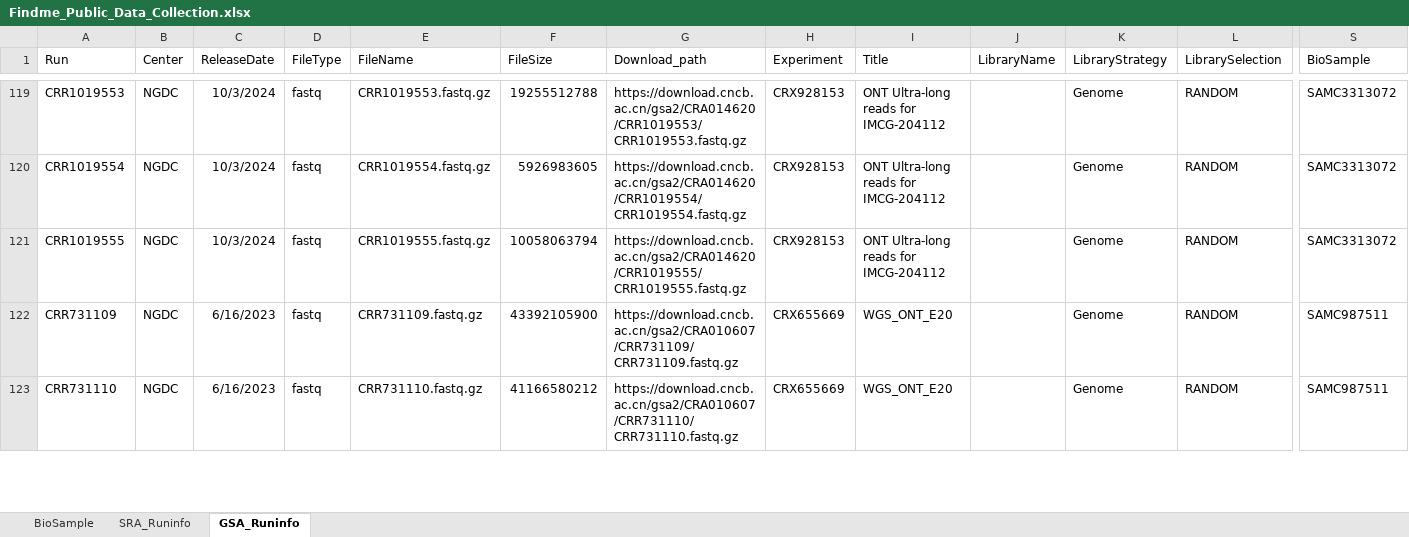
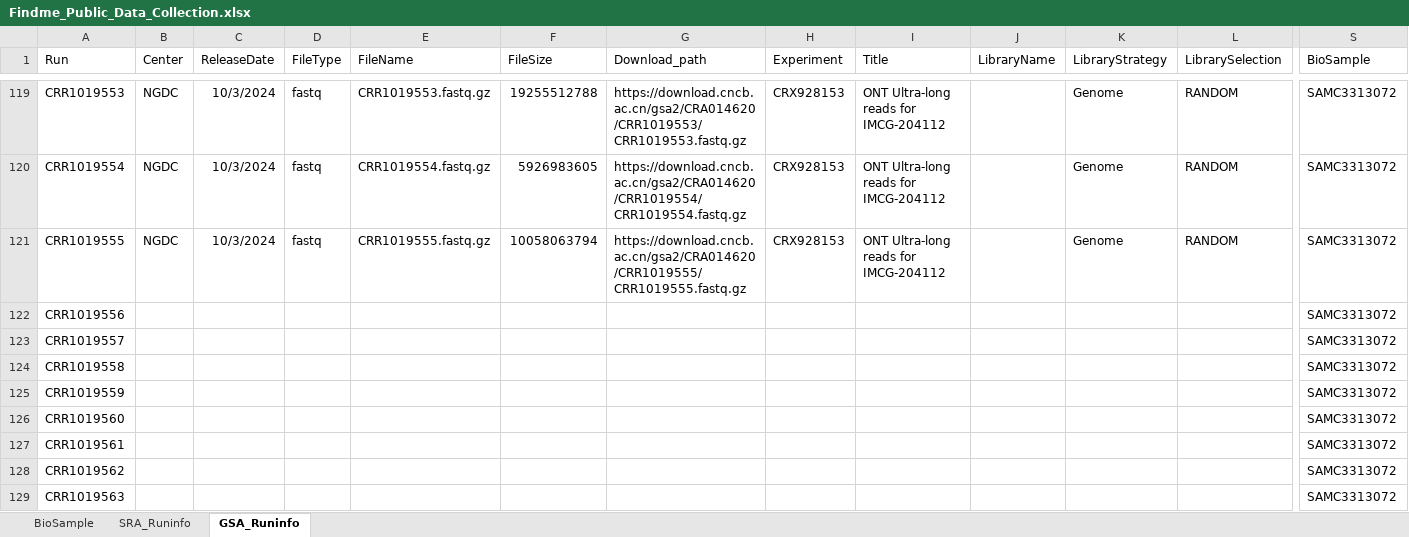
Before and after one commit to Checunmily/FOOD, an Excel workbook: table/Findme_Public_Data_Collection.xlsx, sheet GSA_Runinfo, drawn as a sheet; only a part is shown, gaps mark what is left out; the shorter side is filled out with more unchanged rows; values as stored, in another font and other column widths than the file's, no borders; rows hold the shown columns only; the diff covers the shown part only; the diff names each change by its address in the sheet, - before the commit and + after, or states it on an @@ line.

```diff
--- a/table/Findme_Public_Data_Collection.xlsx (sheet GSA_Runinfo)
+++ b/table/Findme_Public_Data_Collection.xlsx (sheet GSA_Runinfo)
+row 122: CRR1019556 |  |  |  |  |  |  |  |  |  |  |  | SAMC3313072
+row 123: CRR1019557 |  |  |  |  |  |  |  |  |  |  |  | SAMC3313072
+row 124: CRR1019558 |  |  |  |  |  |  |  |  |  |  |  | SAMC3313072
+row 125: CRR1019559 |  |  |  |  |  |  |  |  |  |  |  | SAMC3313072
+row 126: CRR1019560 |  |  |  |  |  |  |  |  |  |  |  | SAMC3313072
+row 127: CRR1019561 |  |  |  |  |  |  |  |  |  |  |  | SAMC3313072
+row 128: CRR1019562 |  |  |  |  |  |  |  |  |  |  |  | SAMC3313072
+row 129: CRR1019563 |  |  |  |  |  |  |  |  |  |  |  | SAMC3313072
```
Also changed, not shown: 11 added rows and cell formats elsewhere in this sheet, sheet BioSample, sheet SRA_Runinfo, 2 other files.
